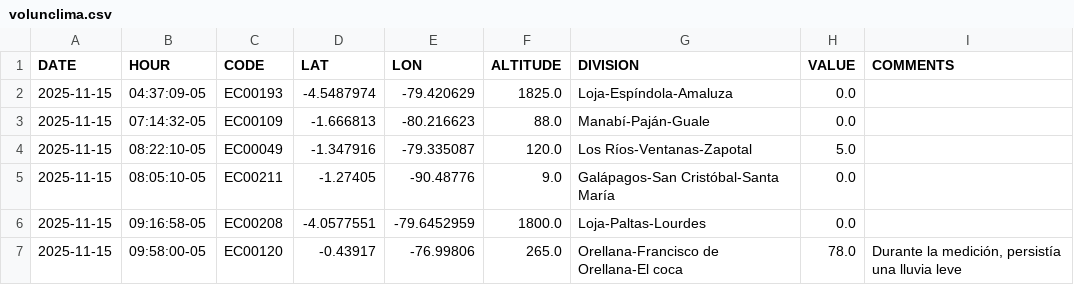
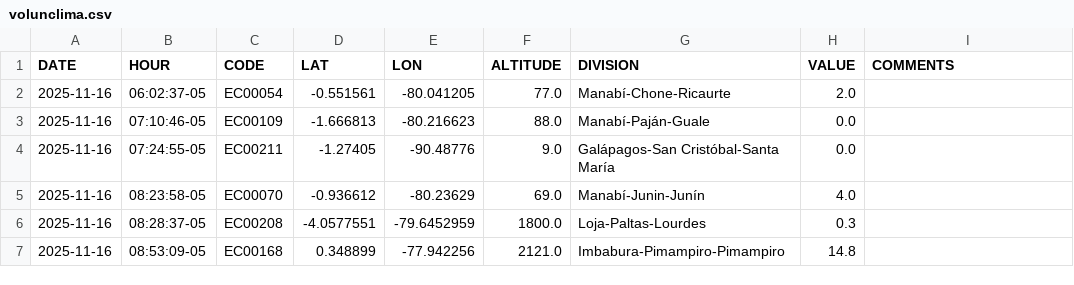
Before and after one commit to DPAINAMHI/tools, a CSV file: volunclima.csv, drawn as a sheet.

```diff
--- a/volunclima.csv
+++ b/volunclima.csv
@@ -1,7 +1,7 @@
 DATE,HOUR,CODE,LAT,LON,ALTITUDE,DIVISION,VALUE,COMMENTS
-2025-11-15,04:37:09-05,EC00193,-4.5487974,-79.420629,1825.0,Loja-Espíndola-Amaluza,0.0,
-2025-11-15,07:14:32-05,EC00109,-1.666813,-80.216623,88.0,Manabí-Paján-Guale,0.0,
-2025-11-15,08:22:10-05,EC00049,-1.347916,-79.335087,120.0,Los Ríos-Ventanas-Zapotal,5.0,
-2025-11-15,08:05:10-05,EC00211,-1.27405,-90.48776,9.0,Galápagos-San Cristóbal-Santa María ,0.0,
-2025-11-15,09:16:58-05,EC00208,-4.0577551,-79.6452959,1800.0,Loja-Paltas-Lourdes,0.0,
-2025-11-15,09:58:00-05,EC00120,-0.43917,-76.99806,265.0,Orellana-Francisco de Orellana-El coca,78.0,"Durante la medición, persistía una lluvia leve"
+2025-11-16,06:02:37-05,EC00054,-0.551561,-80.041205,77.0,Manabí-Chone-Ricaurte,2.0,
+2025-11-16,07:10:46-05,EC00109,-1.666813,-80.216623,88.0,Manabí-Paján-Guale,0.0,
+2025-11-16,07:24:55-05,EC00211,-1.27405,-90.48776,9.0,Galápagos-San Cristóbal-Santa María ,0.0,
+2025-11-16,08:23:58-05,EC00070,-0.936612,-80.23629,69.0,Manabí-Junin-Junín,4.0,
+2025-11-16,08:28:37-05,EC00208,-4.0577551,-79.6452959,1800.0,Loja-Paltas-Lourdes,0.3,
+2025-11-16,08:53:09-05,EC00168,0.348899,-77.942256,2121.0,Imbabura-Pimampiro-Pimampiro,14.8,
```
Also changed, not shown: 1 other file.
